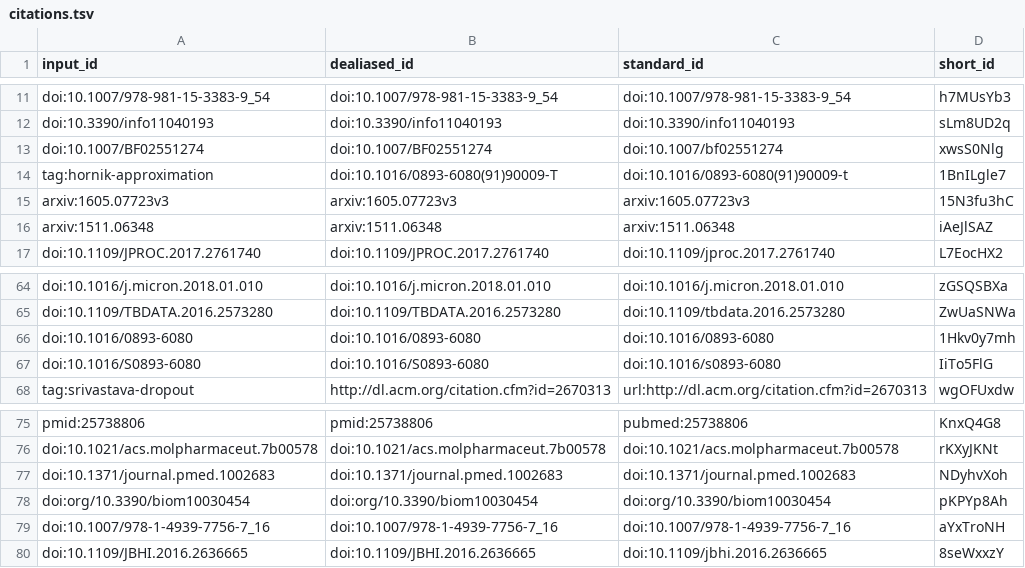
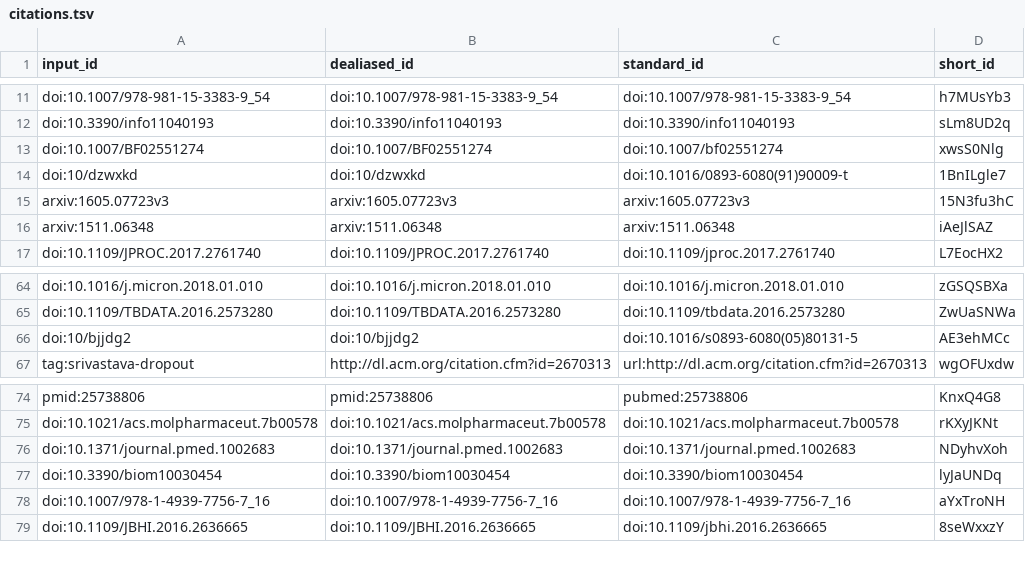
Before and after one commit to Benjamin-Lee/deep-rules, a TSV file: citations.tsv, drawn as a sheet; only a part is shown, gaps mark what is left out.

```diff
--- a/citations.tsv
+++ b/citations.tsv
@@ -13,3 +13,3 @@ doi:10.3390/info11040193	doi:10.3390/info11040193	doi:10.3390/info11040193	sLm8U
 doi:10.1007/BF02551274	doi:10.1007/BF02551274	doi:10.1007/bf02551274	xwsS0Nlg
-tag:hornik-approximation	doi:10.1016/0893-6080(91)90009-T	doi:10.1016/0893-6080(91)90009-t	1BnILgle7
+doi:10/dzwxkd	doi:10/dzwxkd	doi:10.1016/0893-6080(91)90009-t	1BnILgle7
 arxiv:1605.07723v3	arxiv:1605.07723v3	arxiv:1605.07723v3	15N3fu3hC
@@ -65,4 +65,3 @@ doi:10.1016/j.micron.2018.01.010	doi:10.1016/j.micron.2018.01.010	doi:10.1016/j.
 doi:10.1109/TBDATA.2016.2573280	doi:10.1109/TBDATA.2016.2573280	doi:10.1109/tbdata.2016.2573280	ZwUaSNWa
-doi:10.1016/0893-6080	doi:10.1016/0893-6080	doi:10.1016/0893-6080	1Hkv0y7mh
-doi:10.1016/S0893-6080	doi:10.1016/S0893-6080	doi:10.1016/s0893-6080	IiTo5FlG
+doi:10/bjjdg2	doi:10/bjjdg2	doi:10.1016/s0893-6080(05)80131-5	AE3ehMCc
 tag:srivastava-dropout	http://dl.acm.org/citation.cfm?id=2670313	url:http://dl.acm.org/citation.cfm?id=2670313	wgOFUxdw
@@ -77,3 +76,3 @@ doi:10.1021/acs.molpharmaceut.7b00578	doi:10.1021/acs.molpharmaceut.7b00578	doi:
 doi:10.1371/journal.pmed.1002683	doi:10.1371/journal.pmed.1002683	doi:10.1371/journal.pmed.1002683	NDyhvXoh
-doi:org/10.3390/biom10030454	doi:org/10.3390/biom10030454	doi:org/10.3390/biom10030454	pKPYp8Ah
+doi:10.3390/biom10030454	doi:10.3390/biom10030454	doi:10.3390/biom10030454	lyJaUNDq
 doi:10.1007/978-1-4939-7756-7_16	doi:10.1007/978-1-4939-7756-7_16	doi:10.1007/978-1-4939-7756-7_16	aYxTroNH
```
Also changed, not shown: 7 other files.
